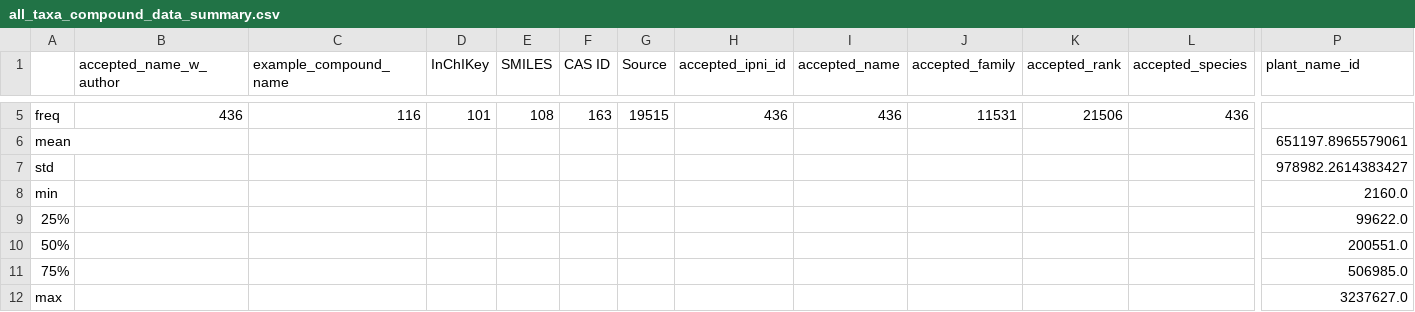
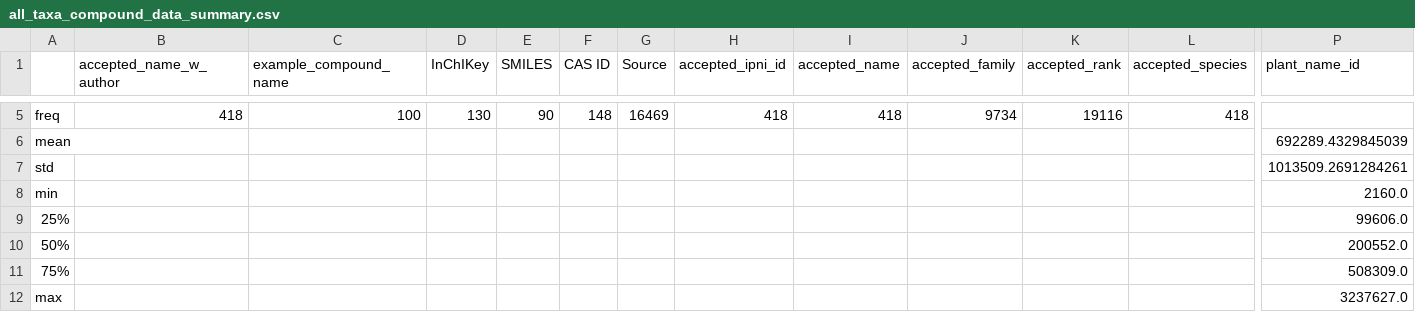
Before and after one commit to alrichardbollans/PhytoChemicalDiversity, a CSV file: collect_compound_data/outputs/all_taxa_compound_data_summary.csv, drawn as a sheet; only a part is shown, gaps mark what is left out; the diff covers the shown part only; the diff names each change by its address in the sheet, - before the commit and + after, or states it on an @@ line.

Commit message:
Use SMILES

```diff
--- a/collect_compound_data/outputs/all_taxa_compound_data_summary.csv
+++ b/collect_compound_data/outputs/all_taxa_compound_data_summary.csv
-B5 (accepted_name_w_author): 436
+B5 (accepted_name_w_author): 418
-C5 (example_compound_name): 116
+C5 (example_compound_name): 100
-D5 (InChIKey): 101
+D5 (InChIKey): 130
-E5 (SMILES): 108
+E5 (SMILES): 90
-F5 (CAS ID): 163
+F5 (CAS ID): 148
-G5 (Source): 19515
+G5 (Source): 16469
-H5 (accepted_ipni_id): 436
+H5 (accepted_ipni_id): 418
-I5 (accepted_name): 436
+I5 (accepted_name): 418
-J5 (accepted_family): 11531
+J5 (accepted_family): 9734
-K5 (accepted_rank): 21506
+K5 (accepted_rank): 19116
-L5 (accepted_species): 436
+L5 (accepted_species): 418
-P6 (plant_name_id): 651197.8965579061
+P6 (plant_name_id): 692289.4329845039
-P7 (plant_name_id): 978982.2614383427
+P7 (plant_name_id): 1013509.2691284261
-P9 (plant_name_id): 99622.0
+P9 (plant_name_id): 99606.0
-P10 (plant_name_id): 200551.0
+P10 (plant_name_id): 200552.0
-P11 (plant_name_id): 506985.0
+P11 (plant_name_id): 508309.0
```
Also changed, not shown: 56 edited cells elsewhere in this file, 1 other file.
